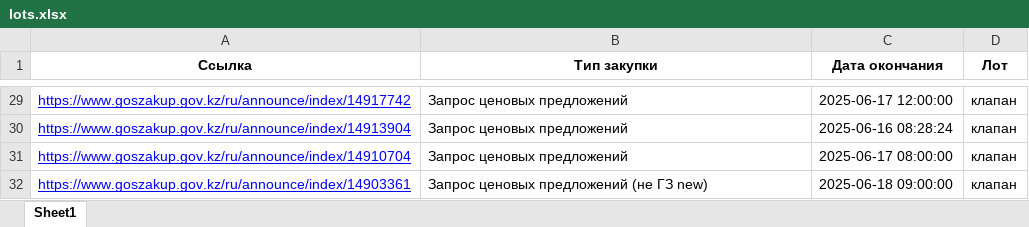
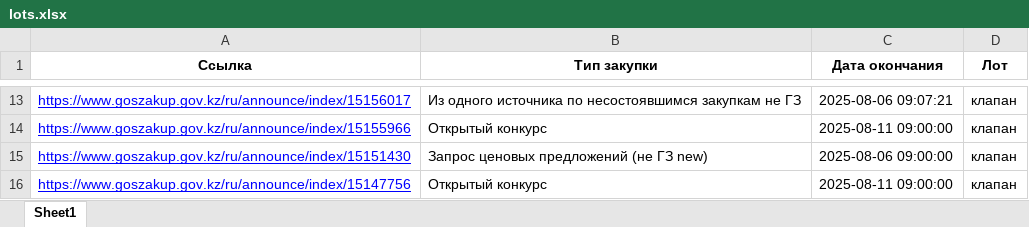
Before and after one commit to 1BirkaBir1/goszakup, an Excel workbook: excel_files/lots.xlsx, sheet Sheet1, drawn as a sheet; only a part is shown, gaps mark what is left out; values as stored, in another font and other column widths than the file's, no borders; removed rows and columns are numbered as before the commit, all else as after; the diff covers the shown part only; the diff names each change by its address in the sheet, - before the commit and + after, or states it on an @@ line.

```diff
--- a/excel_files/lots.xlsx (sheet Sheet1)
+++ b/excel_files/lots.xlsx (sheet Sheet1)
-A13 (Ссылка): https://www.goszakup.gov.kz/ru/announce/index/14917742
+A13 (Ссылка): https://www.goszakup.gov.kz/ru/announce/index/15156017
-B13 (Тип закупки): Запрос ценовых предложений
+B13 (Тип закупки): Из одного источника по несостоявшимся закупкам не ГЗ
-C13 (Дата окончания): 2025-06-17 12:00:00
+C13 (Дата окончания): 2025-08-06 09:07:21
-row 30: https://www.goszakup.gov.kz/ru/announce/index/14913904 | Запрос ценовых предложений | 2025-06-16 08:28:24 | клапан
-A14 (Ссылка): https://www.goszakup.gov.kz/ru/announce/index/14910704
+A14 (Ссылка): https://www.goszakup.gov.kz/ru/announce/index/15155966
-B14 (Тип закупки): Запрос ценовых предложений
+B14 (Тип закупки): Открытый конкурс
-C14 (Дата окончания): 2025-06-17 08:00:00
+C14 (Дата окончания): 2025-08-11 09:00:00
-A15 (Ссылка): https://www.goszakup.gov.kz/ru/announce/index/14903361
+A15 (Ссылка): https://www.goszakup.gov.kz/ru/announce/index/15151430
-C15 (Дата окончания): 2025-06-18 09:00:00
+C15 (Дата окончания): 2025-08-06 09:00:00
+row 16: https://www.goszakup.gov.kz/ru/announce/index/15147756 | Открытый конкурс | 2025-08-11 09:00:00 | клапан
```
Also changed, not shown: 16 removed rows and 22 edited cells elsewhere in this sheet, 8 other files.
